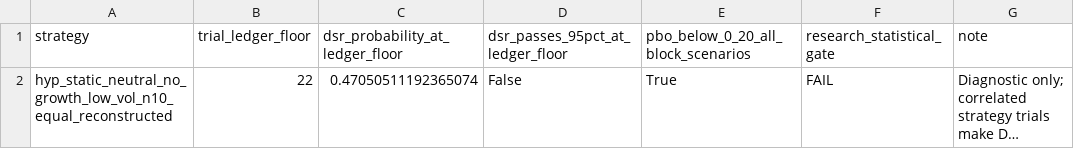
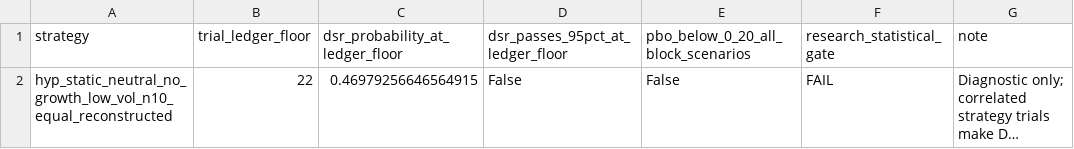
Before and after one commit to TACSANX/regime-factor-investing, a CSV file: data/research_backtest/simple_primary_overfit_status.csv, drawn as a sheet; long unchanged cells end in …; the diff names each change by its address in the sheet, - before the commit and + after, or states it on an @@ line.

```diff
--- a/data/research_backtest/simple_primary_overfit_status.csv
+++ b/data/research_backtest/simple_primary_overfit_status.csv
-C2 (dsr_probability_at_ledger_floor): 0.47050511192365074
+C2 (dsr_probability_at_ledger_floor): 0.46979256646564915
-E2: True
+E2: False
```
Also changed, not shown: data/research_backtest/simple_primary_dsr_sensitivity.csv, data/research_backtest/simple_primary_pbo_sensitivity.csv, 7 other files.
